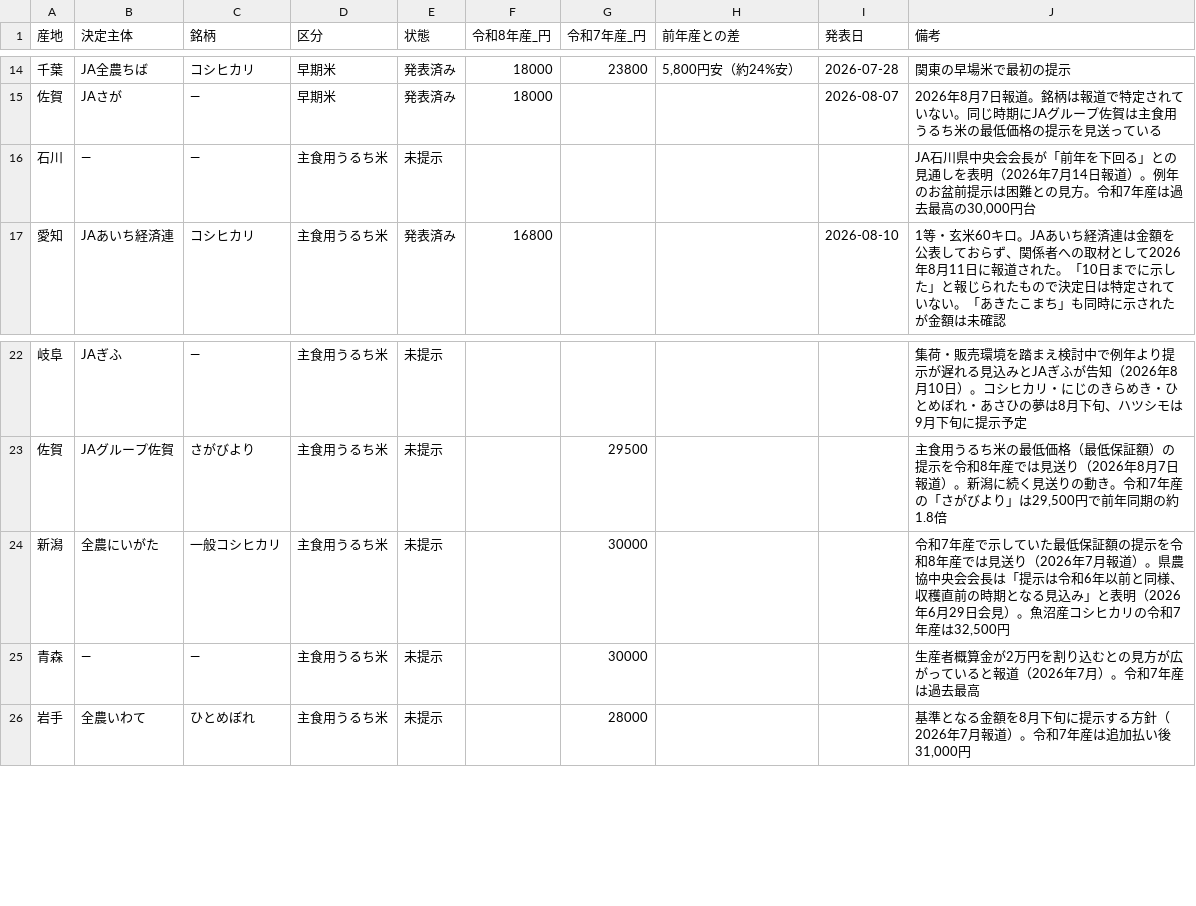
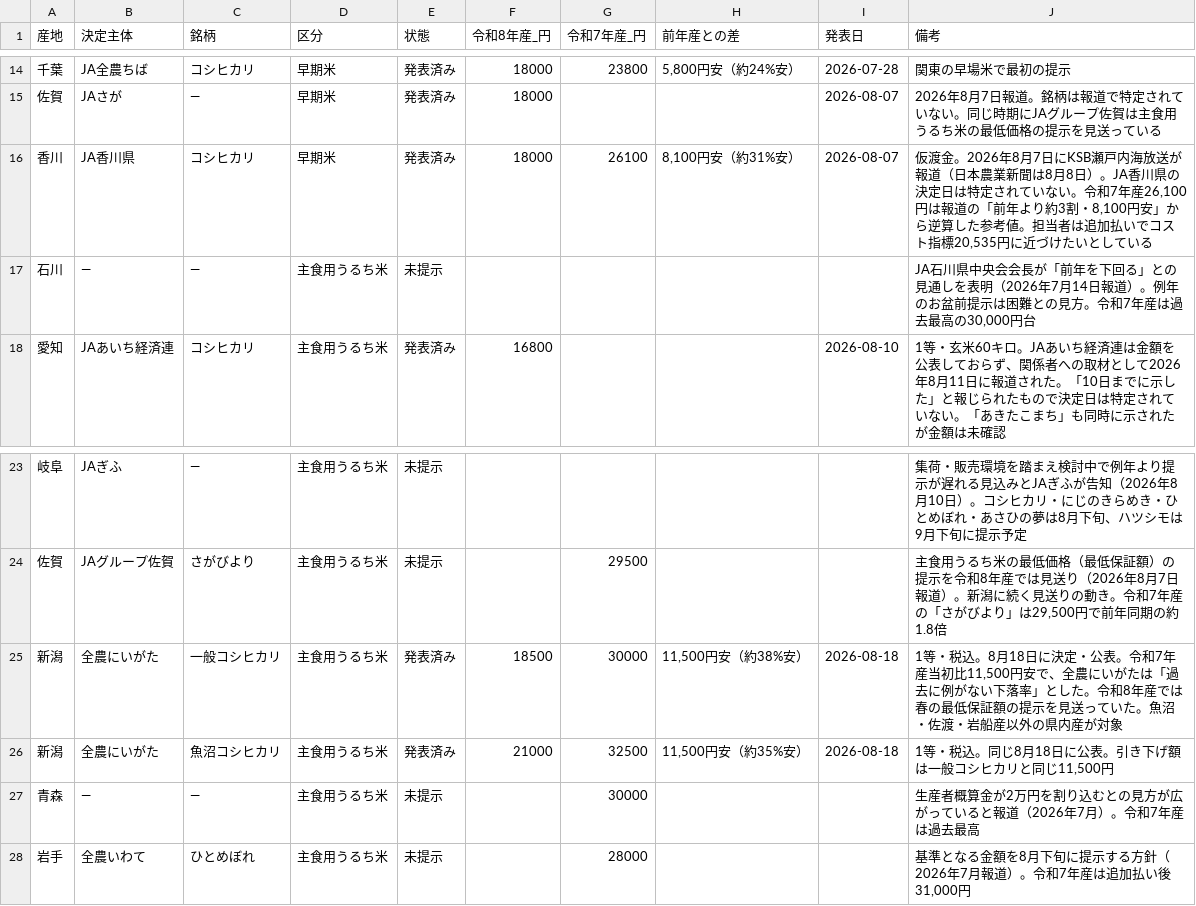
Before and after one commit to agrija2026-create/website, a TSV file: content/data/rice-advance-payment-r8.tsv, drawn as a sheet; only a part is shown, gaps mark what is left out.

```diff
--- a/content/data/rice-advance-payment-r8.tsv
+++ b/content/data/rice-advance-payment-r8.tsv
@@ -15,2 +15,3 @@
 佐賀	JAさが	—	早期米	発表済み	18000			2026-08-07	2026年8月7日報道。銘柄は報道で特定されていない。同じ時期にJAグループ佐賀は主食用うるち米の最低価格の提示を見送っている
+香川	JA香川県	コシヒカリ	早期米	発表済み	18000	26100	8,100円安（約31%安）	2026-08-07	仮渡金。2026年8月7日にKSB瀬戸内海放送が報道（日本農業新聞は8月8日）。JA香川県の決定日は特定されていない。令和7年産26,100円は報道の「前年より約3割・8,100円安」から逆算した参考値。担当者は追加払いでコスト指標20,535円に近づけたいとしている
 石川	—	—	主食用うるち米	未提示					JA石川県中央会会長が「前年を下回る」との見通しを表明（2026年7月14日報道）。例年のお盆前提示は困難との見方。令和7年産は過去最高の30,000円台
@@ -23,3 +24,4 @@
 佐賀	JAグループ佐賀	さがびより	主食用うるち米	未提示		29500			主食用うるち米の最低価格（最低保証額）の提示を令和8年産では見送り（2026年8月7日報道）。新潟に続く見送りの動き。令和7年産の「さがびより」は29,500円で前年同期の約1.8倍
-新潟	全農にいがた	一般コシヒカリ	主食用うるち米	未提示		30000			令和7年産で示していた最低保証額の提示を令和8年産では見送り（2026年7月報道）。県農協中央会会長は「提示は令和6年以前と同様、収穫直前の時期となる見込み」と表明（2026年6月29日会見）。魚沼産コシヒカリの令和7年産は32,500円
+新潟	全農にいがた	一般コシヒカリ	主食用うるち米	発表済み	18500	30000	11,500円安（約38%安）	2026-08-18	1等・税込。8月18日に決定・公表。令和7年産当初比11,500円安で、全農にいがたは「過去に例がない下落率」とした。令和8年産では春の最低保証額の提示を見送っていた。魚沼・佐渡・岩船産以外の県内産が対象
+新潟	全農にいがた	魚沼コシヒカリ	主食用うるち米	発表済み	21000	32500	11,500円安（約35%安）	2026-08-18	1等・税込。同じ8月18日に公表。引き下げ額は一般コシヒカリと同じ11,500円
 青森	—	—	主食用うるち米	未提示		30000			生産者概算金が2万円を割り込むとの見方が広がっていると報道（2026年7月）。令和7年産は過去最高
```
Also changed, not shown: public/articles-index.csv, public/data/rice-advance-payment-r8.csv, 6 other files.
